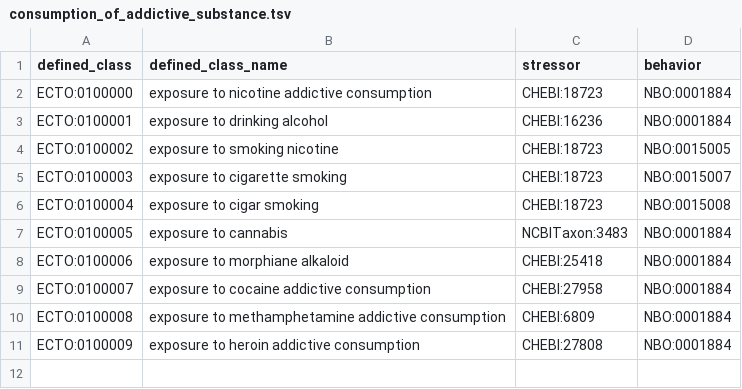
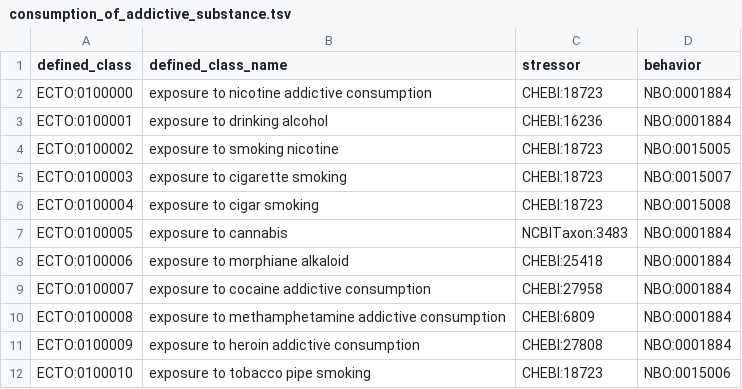
Before and after one commit to EnvironmentOntology/environmental-exposure-ontology, a TSV file: src/patterns/data/default/consumption_of_addictive_substance.tsv, drawn as a sheet; the diff names each change by its address in the sheet, - before the commit and + after, or states it on an @@ line.

Commit message:
Update consumption_of_addictive_substance.tsv
adding for MRE dependencies

```diff
--- a/src/patterns/data/default/consumption_of_addictive_substance.tsv
+++ b/src/patterns/data/default/consumption_of_addictive_substance.tsv
+row 12: ECTO:0100010 | exposure to tobacco pipe smoking | CHEBI:18723 | NBO:0015006
```
